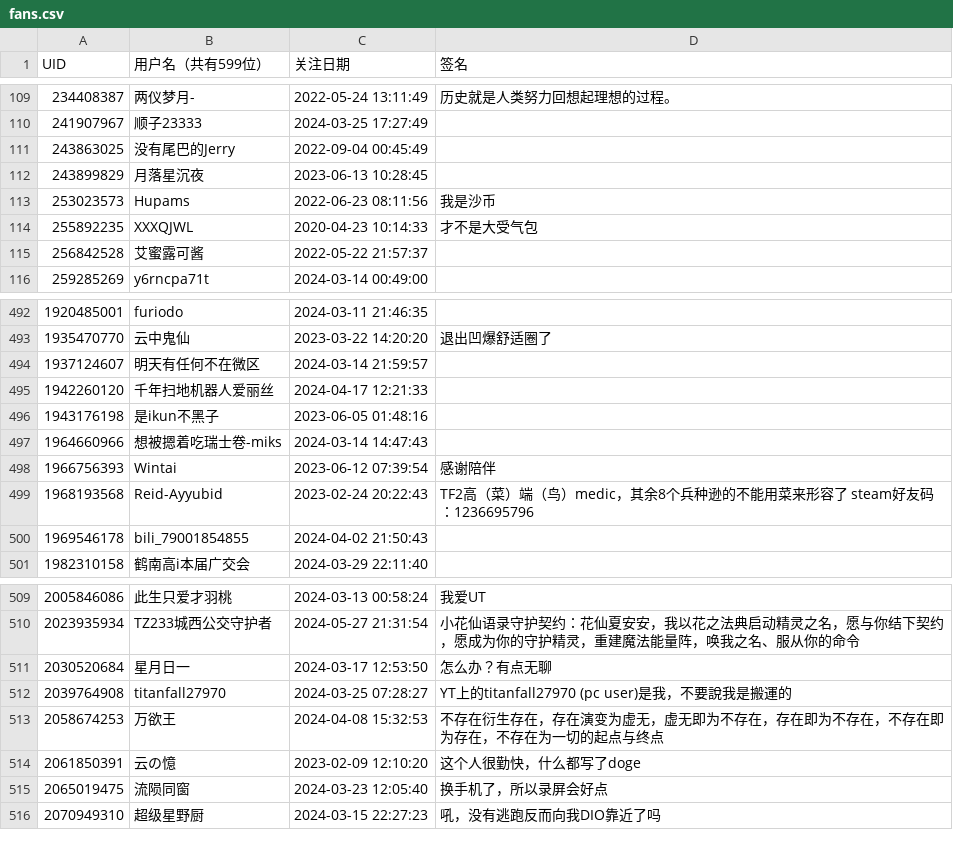
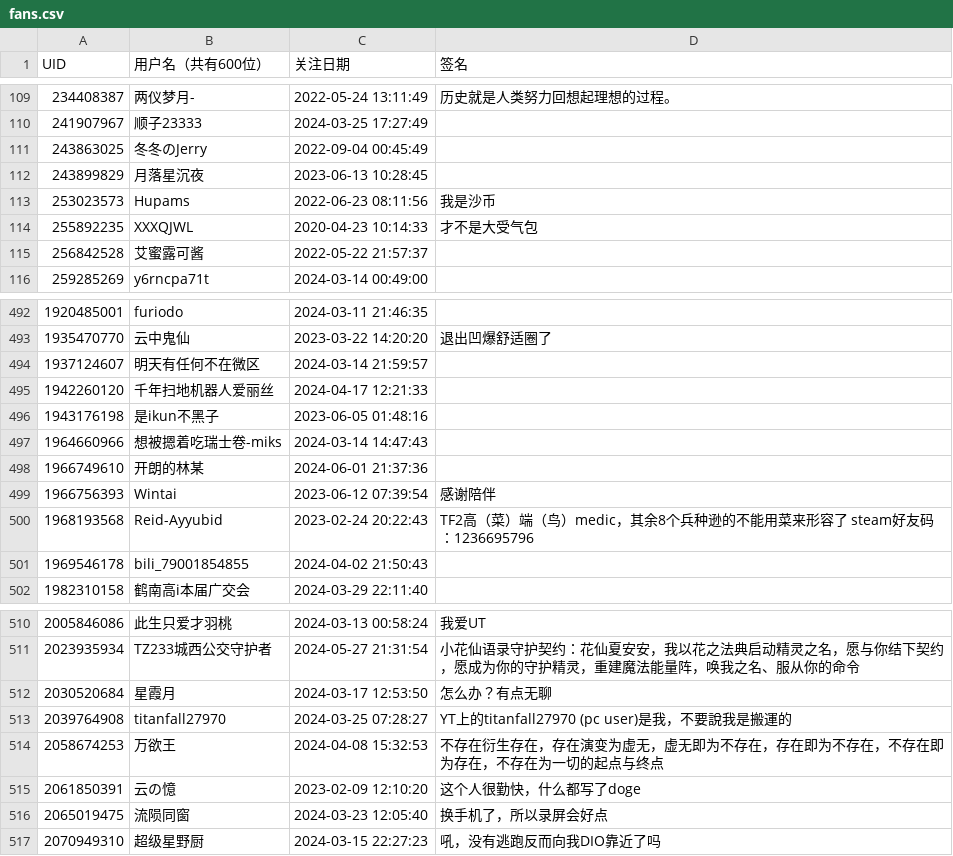
Before and after one commit to systemannounce/bili_fans, a CSV file: fans.csv, drawn as a sheet; only a part is shown, gaps mark what is left out; addresses are those after the commit; the diff names each change by its address in the sheet, - before the commit and + after, or states it on an @@ line.

```diff
--- a/fans.csv
+++ b/fans.csv
-B1: 用户名（共有599位）
+B1: 用户名（共有600位）
-B111 (用户名（共有600位）): 没有尾巴的Jerry
+B111 (用户名（共有600位）): 冬冬のJerry
+row 498: 1966749610 | 开朗的林某 | 2024-06-01 21:37:36
-B512 (用户名（共有600位）): 星月日一
+B512 (用户名（共有600位）): 星霞月
```
